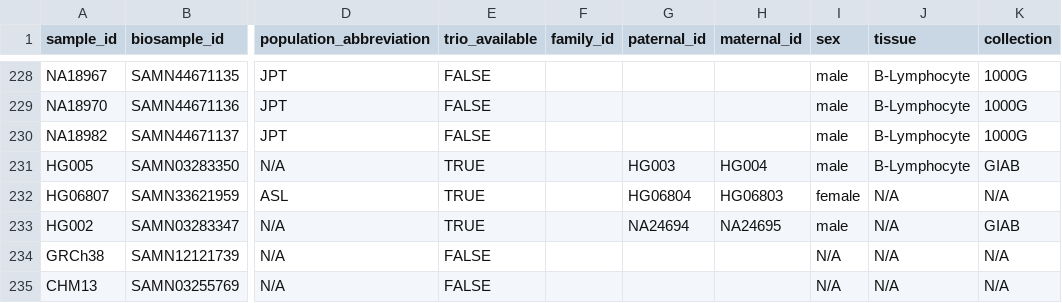
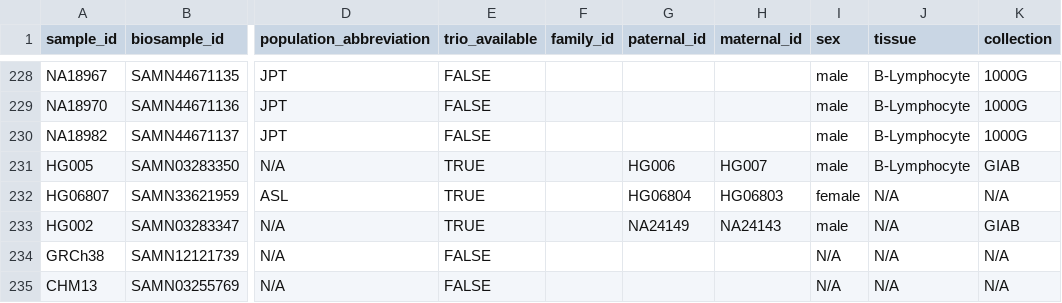
Before and after one commit to human-pangenomics/hprc_intermediate_assembly, a CSV file: data_tables/sample/hprc_release2_sample_metadata.csv, drawn as a sheet; only a part is shown, gaps mark what is left out; the diff names each change by its address in the sheet, - before the commit and + after, or states it on an @@ line.

Commit message:
fixed erroneous parental identifiers for HG002/5

```diff
--- a/data_tables/sample/hprc_release2_sample_metadata.csv
+++ b/data_tables/sample/hprc_release2_sample_metadata.csv
-G231 (paternal_id): HG003
+G231 (paternal_id): HG006
-H231 (maternal_id): HG004
+H231 (maternal_id): HG007
-G233 (paternal_id): NA24694
+G233 (paternal_id): NA24149
-H233 (maternal_id): NA24695
+H233 (maternal_id): NA24143
```
